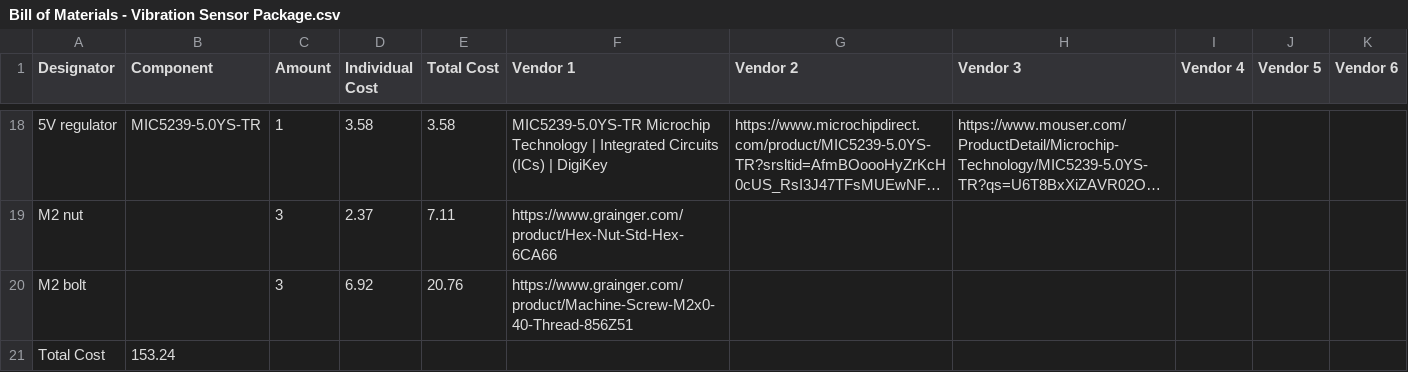
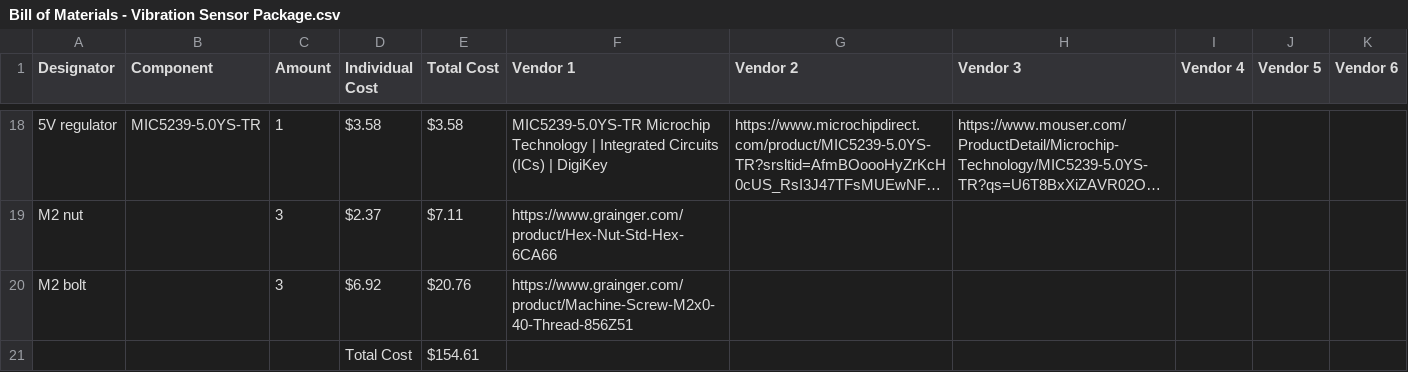
Before and after one commit to ARTS-Laboratory/Drone-Delivered-Vibration-Sensor, a CSV file: system_design/Forth/V0.2.0/Bill of Materials - Vibration Sensor Package.csv, drawn as a sheet; only a part is shown, gaps mark what is left out; long unchanged cells end in …; removed rows and columns are numbered as before the commit, all else as after; the diff covers the shown part only; the diff names each change by its address in the sheet, - before the commit and + after, or states it on an @@ line.

```diff
--- a/system_design/Forth/V0.2.0/Bill of Materials - Vibration Sensor Package.csv
+++ b/system_design/Forth/V0.2.0/Bill of Materials - Vibration Sensor Package.csv
-D18 (Individual Cost): 3.58
+D18 (Individual Cost): $3.58
-E18 (Total Cost): 3.58
+E18 (Total Cost): $3.58
-D19 (Individual Cost): 2.37
+D19 (Individual Cost): $2.37
-E19 (Total Cost): 7.11
+E19 (Total Cost): $7.11
-D20 (Individual Cost): 6.92
+D20 (Individual Cost): $6.92
-E20 (Total Cost): 20.76
+E20 (Total Cost): $20.76
-row 21: Total Cost | 153.24
+row 21:  |  |  | Total Cost | $154.61
```
Also changed, not shown: 32 edited cells elsewhere in this file.
